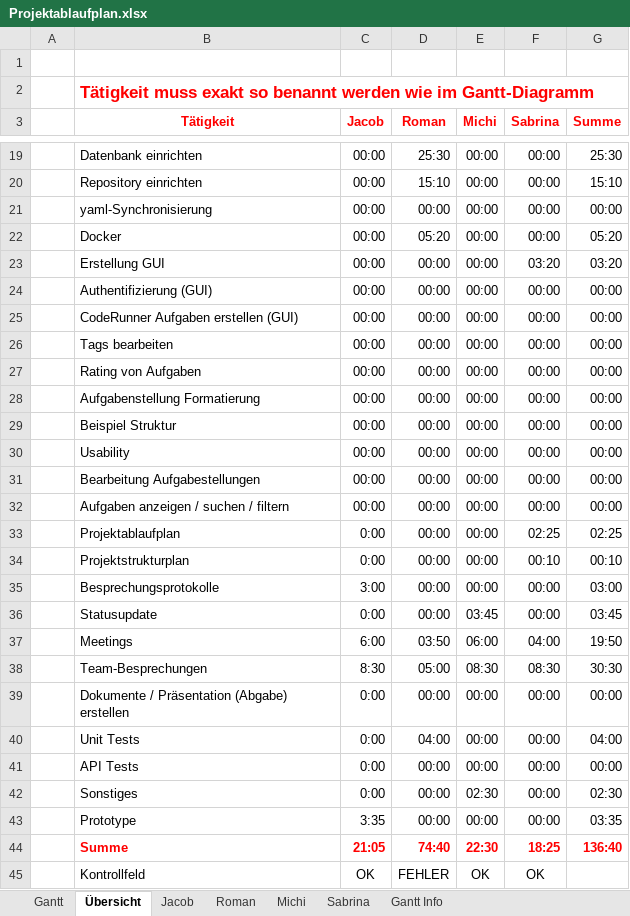
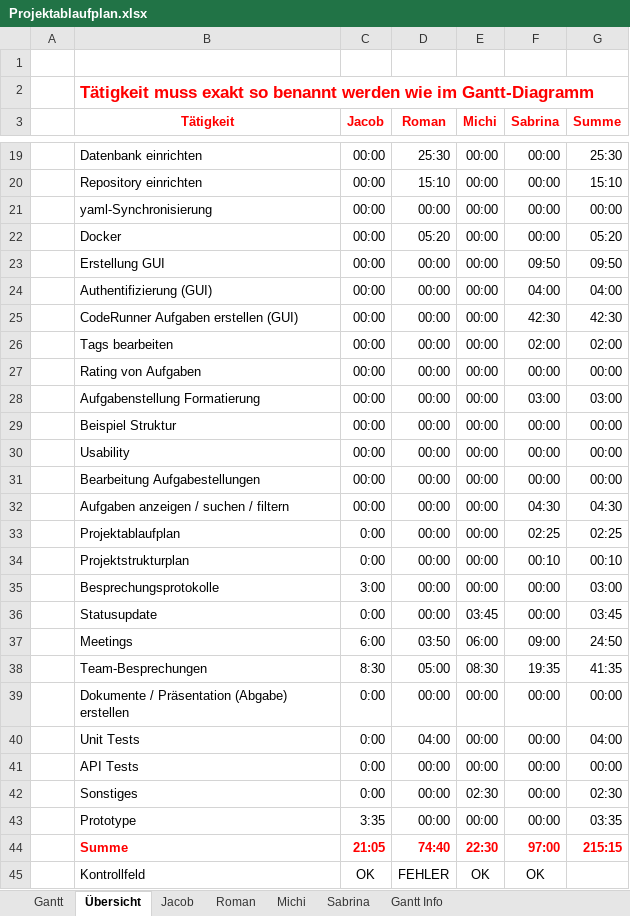
Before and after one commit to kjubie/coderunner, an Excel workbook: doc/planning-docs/Projektablaufplan.xlsx, sheet Übersicht, drawn as a sheet; only a part is shown, gaps mark what is left out; values as stored, in another font and other column widths than the file's, no borders; charts and pictures and conditional formats not drawn; the diff names each change by its address in the sheet, - before the commit and + after, or states it on an @@ line.

```diff
--- a/doc/planning-docs/Projektablaufplan.xlsx (sheet Übersicht)
+++ b/doc/planning-docs/Projektablaufplan.xlsx (sheet Übersicht)
-F23 (Sabrina): 03:20
+F23 (Sabrina): 09:50
-G23 (Summe): 03:20
+G23 (Summe): 09:50
-F24 (Sabrina): 00:00
+F24 (Sabrina): 04:00
-G24 (Summe): 00:00
+G24 (Summe): 04:00
-F25 (Sabrina): 00:00
+F25 (Sabrina): 42:30
-G25 (Summe): 00:00
+G25 (Summe): 42:30
-F26 (Sabrina): 00:00
+F26 (Sabrina): 02:00
-G26 (Summe): 00:00
+G26 (Summe): 02:00
-F28 (Sabrina): 00:00
+F28 (Sabrina): 03:00
-G28 (Summe): 00:00
+G28 (Summe): 03:00
-F32 (Sabrina): 00:00
+F32 (Sabrina): 04:30
-G32 (Summe): 00:00
+G32 (Summe): 04:30
-F37 (Sabrina): 04:00
+F37 (Sabrina): 09:00
-G37 (Summe): 19:50
+G37 (Summe): 24:50
-F38 (Sabrina): 08:30
+F38 (Sabrina): 19:35
-G38 (Summe): 30:30
+G38 (Summe): 41:35
-F44 (Sabrina): 18:25
+F44 (Sabrina): 97:00
-G44 (Summe): 136:40
+G44 (Summe): 215:15
```
Also changed, not shown: sheet Sabrina, sheet Gantt, charts or pictures.
